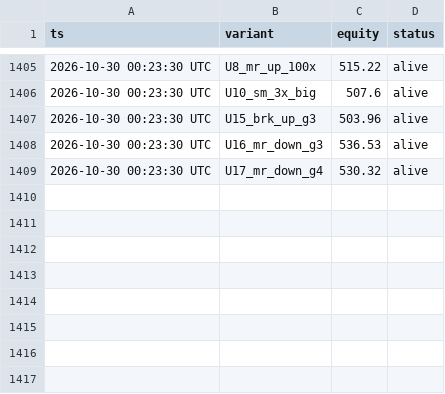
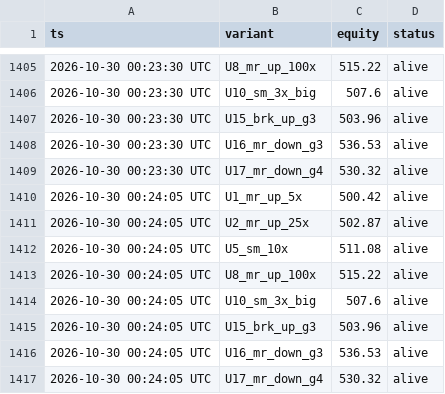
Before and after one commit to maucarrasz/arb-paper-bot, a CSV file: moonbet_equity.csv, drawn as a sheet; only a part is shown, gaps mark what is left out; the diff names each change by its address in the sheet, - before the commit and + after, or states it on an @@ line.

```diff
--- a/moonbet_equity.csv
+++ b/moonbet_equity.csv
+row 1410: 2026-10-30 00:24:05 UTC | U1_mr_up_5x | 500.42 | alive
+row 1411: 2026-10-30 00:24:05 UTC | U2_mr_up_25x | 502.87 | alive
+row 1412: 2026-10-30 00:24:05 UTC | U5_sm_10x | 511.08 | alive
+row 1413: 2026-10-30 00:24:05 UTC | U8_mr_up_100x | 515.22 | alive
+row 1414: 2026-10-30 00:24:05 UTC | U10_sm_3x_big | 507.6 | alive
+row 1415: 2026-10-30 00:24:05 UTC | U15_brk_up_g3 | 503.96 | alive
+row 1416: 2026-10-30 00:24:05 UTC | U16_mr_down_g3 | 536.53 | alive
+row 1417: 2026-10-30 00:24:05 UTC | U17_mr_down_g4 | 530.32 | alive
```
Also changed, not shown: torneo_equity.csv, 44 other files.
